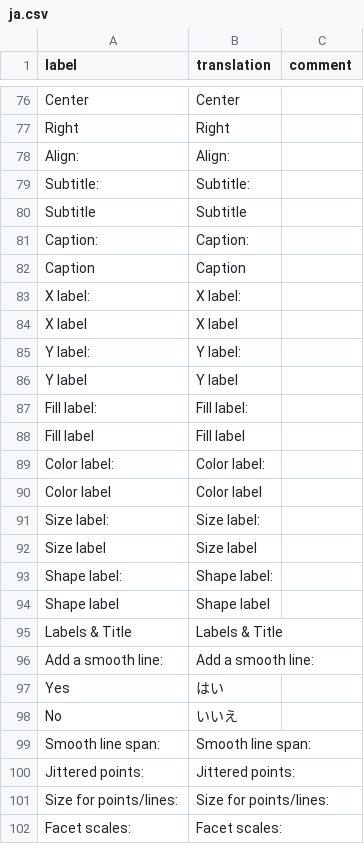
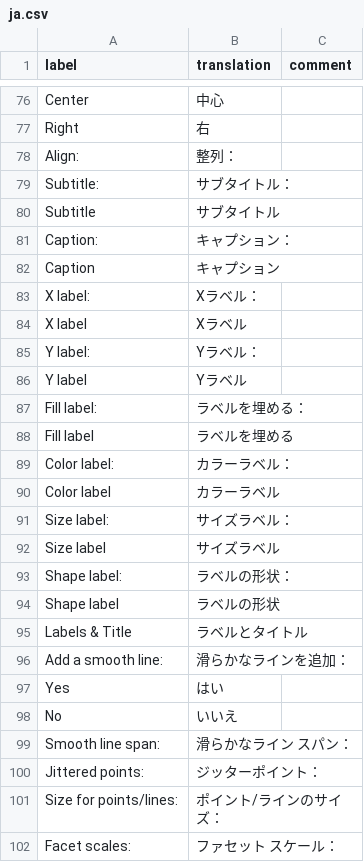
Before and after one commit to kuragehimekurara1/door, a CSV file: inst/app/www/translations/ja.csv, drawn as a sheet; only a part is shown, gaps mark what is left out; the diff covers the shown part only.

```diff
--- a/inst/app/www/translations/ja.csv
+++ b/inst/app/www/translations/ja.csv
@@ -76,27 +76,27 @@ label,translation,comment
-"Center","Center"
-"Right","Right"
-"Align:","Align:"
-"Subtitle:","Subtitle:"
-"Subtitle","Subtitle"
-"Caption:","Caption:"
-"Caption","Caption"
-"X label:","X label:"
-"X label","X label"
-"Y label:","Y label:"
-"Y label","Y label"
-"Fill label:","Fill label:"
-"Fill label","Fill label"
-"Color label:","Color label:"
-"Color label","Color label"
-"Size label:","Size label:"
-"Size label","Size label"
-"Shape label:","Shape label:"
-"Shape label","Shape label"
-"Labels & Title","Labels & Title"
-"Add a smooth line:","Add a smooth line:"
+"Center","中心"
+"Right","右"
+"Align:","整列："
+"Subtitle:","サブタイトル："
+"Subtitle","サブタイトル"
+"Caption:","キャプション："
+"Caption","キャプション"
+"X label:","Xラベル："
+"X label","Xラベル"
+"Y label:","Yラベル："
+"Y label","Yラベル"
+"Fill label:","ラベルを埋める："
+"Fill label","ラベルを埋める"
+"Color label:","カラーラベル："
+"Color label","カラーラベル"
+"Size label:","サイズラベル："
+"Size label","サイズラベル"
+"Shape label:","ラベルの形状："
+"Shape label","ラベルの形状"
+"Labels & Title","ラベルとタイトル"
+"Add a smooth line:","滑らかなラインを追加："
 "Yes","はい"
 "No","いいえ"
-"Smooth line span:","Smooth line span:"
-"Jittered points:","Jittered points:"
-"Size for points/lines:","Size for points/lines:"
-"Facet scales:","Facet scales:"
+"Smooth line span:","滑らかなライン スパン："
+"Jittered points:","ジッターポイント："
+"Size for points/lines:","ポイント/ラインのサイズ："
+"Facet scales:","ファセット スケール："
```
Also changed, not shown: 79 edited cells elsewhere in this file.
